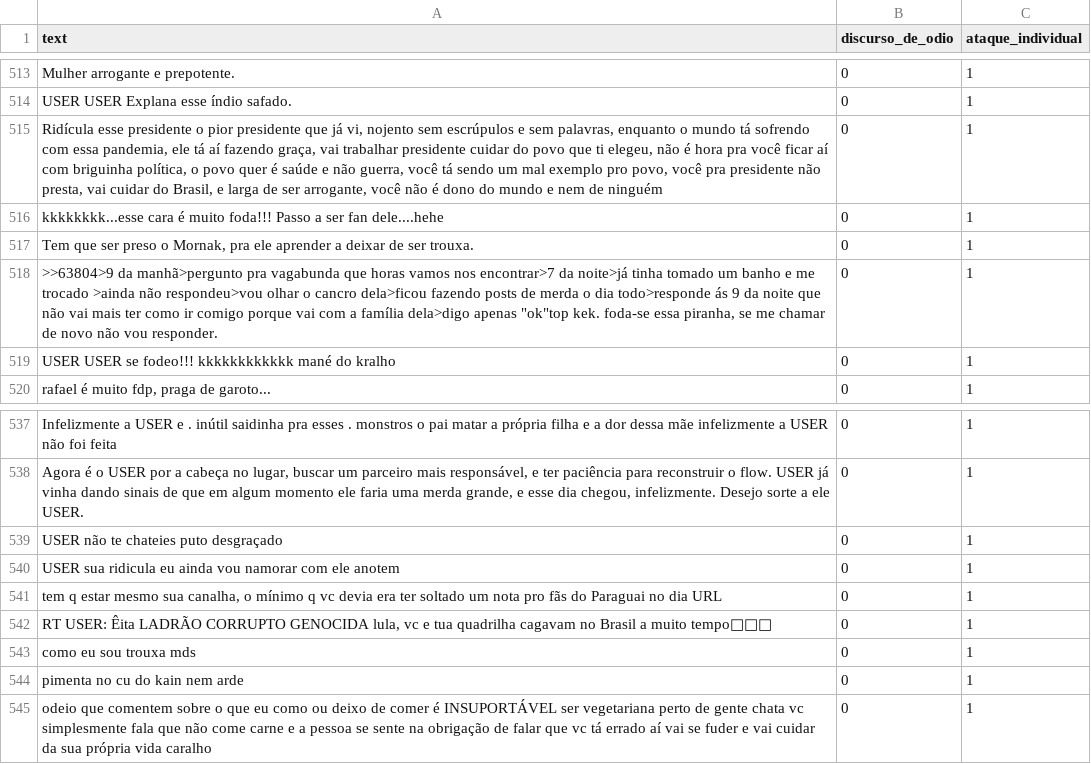
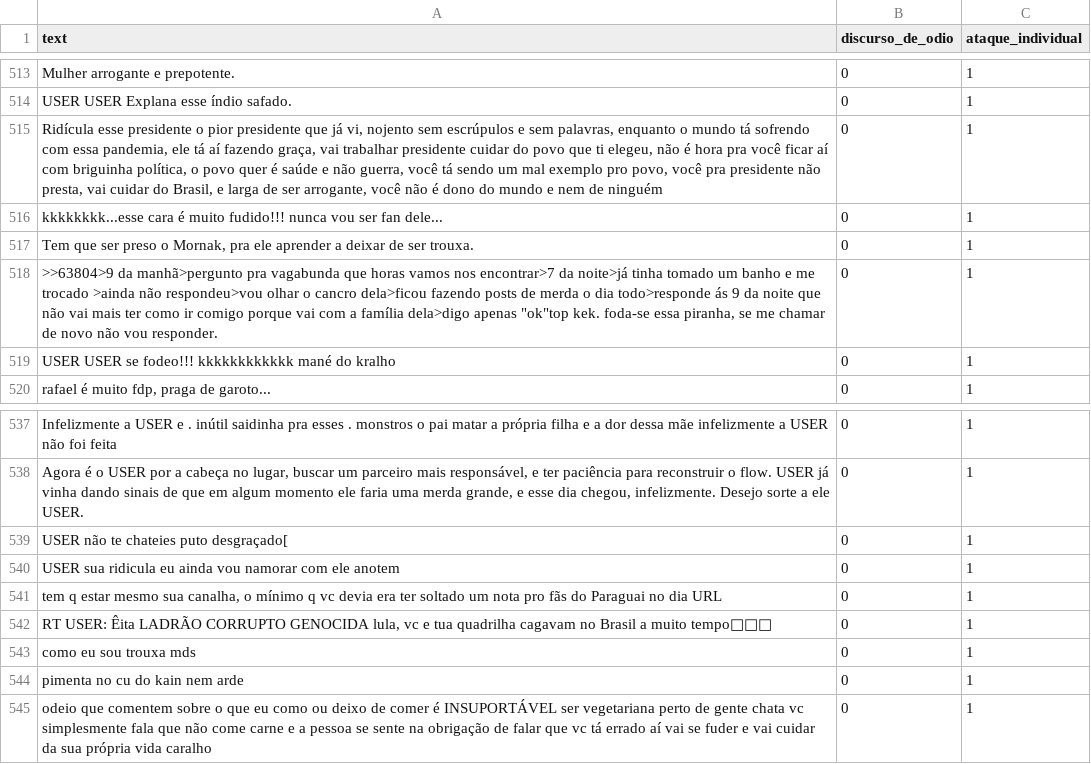
Before and after one commit to aikoian/Pesquisa-ADO, a CSV file: dataset_4/olid_separados/amostra_de_607_[0,1]_para_revisao.csv (was dataset_4/olid_separados/amostra_ataque_individual_para_revisao.csv), drawn as a sheet; only a part is shown, gaps mark what is left out.

```diff
--- a/dataset_4/olid_separados/amostra_ataque_individual_para_revisao.csv
+++ b/dataset_4/olid_separados/amostra_de_607_[0,1]_para_revisao.csv
@@ -515,3 +515,3 @@ USER USER Explana esse índio safado.,0,1
 "Ridícula esse presidente o pior presidente que já vi, nojento sem escrúpulos e sem palavras, enquanto o mundo tá sofrendo com essa pandemia, ele tá aí fazendo graça, vai trabalhar presidente cuidar do povo que ti elegeu, não é hora pra você ficar aí com briguinha política, o povo quer é saúde e não guerra, você tá sendo um mal exemplo pro povo, você pra presidente não presta, vai cuidar do Brasil, e larga de ser arrogante, você não é dono do mundo e nem de ninguém",0,1
-kkkkkkkk...esse cara é muito foda!!! Passo a ser fan dele....hehe,0,1
+kkkkkkkk...esse cara é muito fudido!!! nunca vou ser fan dele...,0,1
 "Tem que ser preso o Mornak, pra ele aprender a deixar de ser trouxa.",0,1
@@ -538,3 +538,3 @@ Infelizmente a USER e . inútil saidinha pra esses . monstros o pai matar a pró
 "Agora é o USER por a cabeça no lugar, buscar um parceiro mais responsável, e ter paciência para reconstruir o flow. USER já vinha dando sinais de que em algum momento ele faria uma merda grande, e esse dia chegou, infelizmente. Desejo sorte a ele USER.",0,1
-USER não te chateies puto desgraçado,0,1
+USER não te chateies puto desgraçado[,0,1
 USER sua ridicula eu ainda vou namorar com ele anotem,0,1
```
Also changed, not shown: 3 other files.
